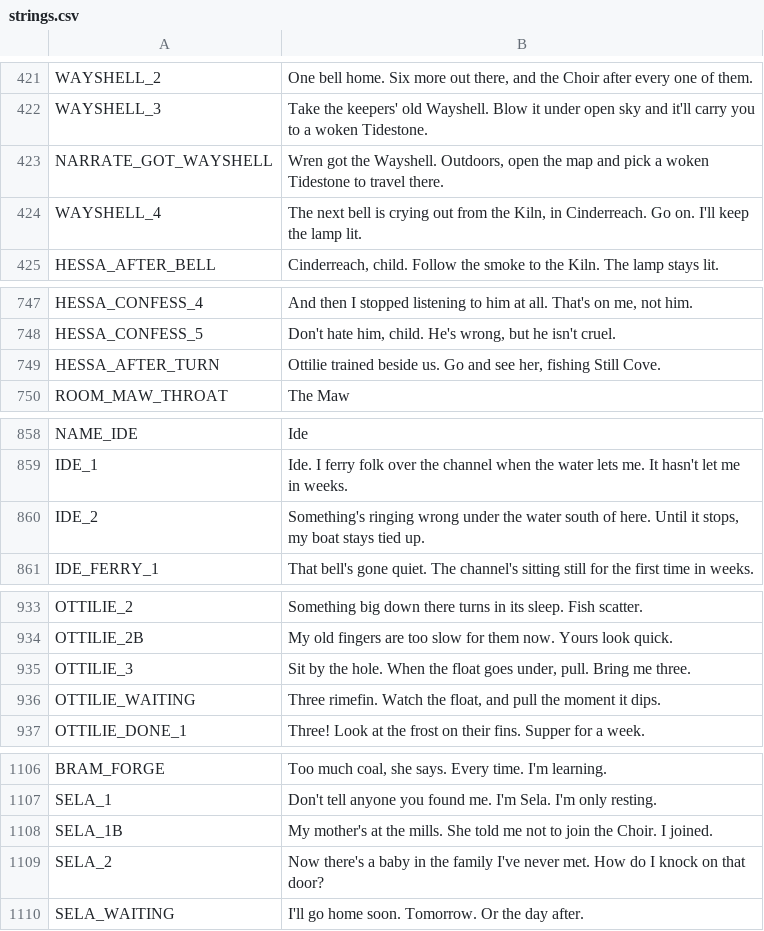
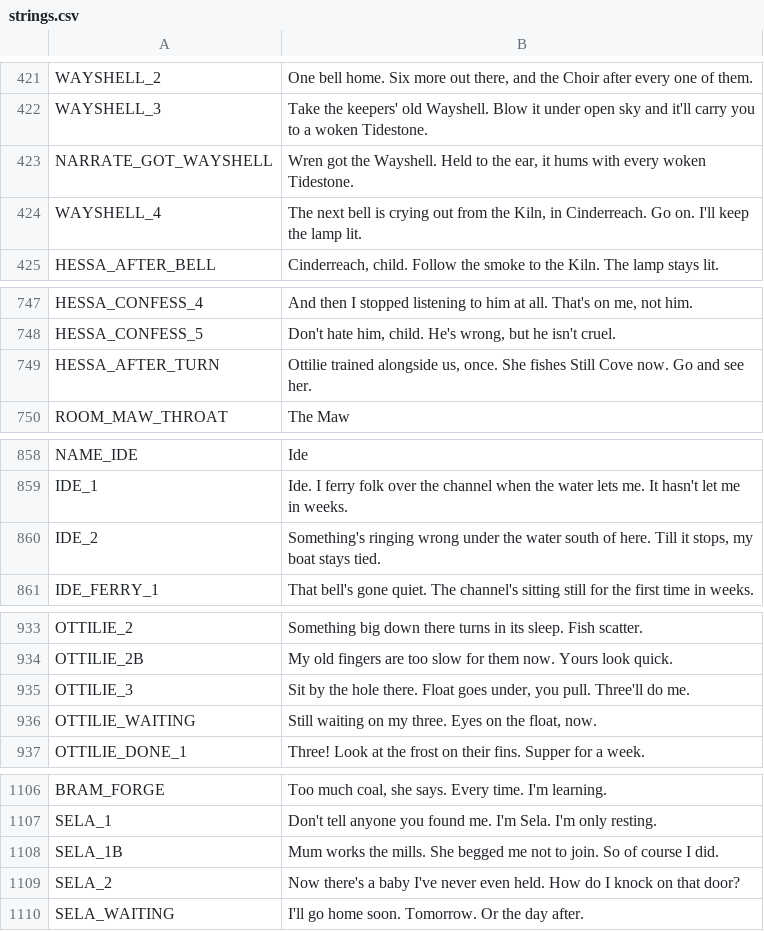
Before and after one commit to ashciraulo/Leviathan, a CSV file: locale/strings.csv, drawn as a sheet; only a part is shown, gaps mark what is left out; the diff covers the shown part only.

```diff
--- a/locale/strings.csv
+++ b/locale/strings.csv
@@ -422,3 +422,3 @@ WAYSHELL_2,"One bell home. Six more out there, and the Choir after every one of
 WAYSHELL_3,"Take the keepers' old Wayshell. Blow it under open sky and it'll carry you to a woken Tidestone."
-NARRATE_GOT_WAYSHELL,"Wren got the Wayshell. Outdoors, open the map and pick a woken Tidestone to travel there."
+NARRATE_GOT_WAYSHELL,"Wren got the Wayshell. Held to the ear, it hums with every woken Tidestone."
 WAYSHELL_4,"The next bell is crying out from the Kiln, in Cinderreach. Go on. I'll keep the lamp lit."
@@ -748,3 +748,3 @@ HESSA_CONFESS_4,"And then I stopped listening to him at all. That's on me, not h
 HESSA_CONFESS_5,"Don't hate him, child. He's wrong, but he isn't cruel."
-HESSA_AFTER_TURN,"Ottilie trained beside us. Go and see her, fishing Still Cove."
+HESSA_AFTER_TURN,"Ottilie trained alongside us, once. She fishes Still Cove now. Go and see her."
 ROOM_MAW_THROAT,The Maw
@@ -859,3 +859,3 @@ NAME_IDE,Ide
 IDE_1,"Ide. I ferry folk over the channel when the water lets me. It hasn't let me in weeks."
-IDE_2,"Something's ringing wrong under the water south of here. Until it stops, my boat stays tied up."
+IDE_2,"Something's ringing wrong under the water south of here. Till it stops, my boat stays tied."
 IDE_FERRY_1,"That bell's gone quiet. The channel's sitting still for the first time in weeks."
@@ -934,4 +934,4 @@ OTTILIE_2,"Something big down there turns in its sleep. Fish scatter."
 OTTILIE_2B,"My old fingers are too slow for them now. Yours look quick."
-OTTILIE_3,"Sit by the hole. When the float goes under, pull. Bring me three."
-OTTILIE_WAITING,"Three rimefin. Watch the float, and pull the moment it dips."
+OTTILIE_3,"Sit by the hole there. Float goes under, you pull. Three'll do me."
+OTTILIE_WAITING,"Still waiting on my three. Eyes on the float, now."
 OTTILIE_DONE_1,"Three! Look at the frost on their fins. Supper for a week."
@@ -1107,4 +1107,4 @@ BRAM_FORGE,"Too much coal, she says. Every time. I'm learning."
 SELA_1,"Don't tell anyone you found me. I'm Sela. I'm only resting."
-SELA_1B,"My mother's at the mills. She told me not to join the Choir. I joined."
-SELA_2,"Now there's a baby in the family I've never met. How do I knock on that door?"
+SELA_1B,"Mum works the mills. She begged me not to join. So of course I did."
+SELA_2,"Now there's a baby I've never even held. How do I knock on that door?"
 SELA_WAITING,"I'll go home soon. Tomorrow. Or the day after."
```
Also changed, not shown: 21 edited cells elsewhere in this file.
